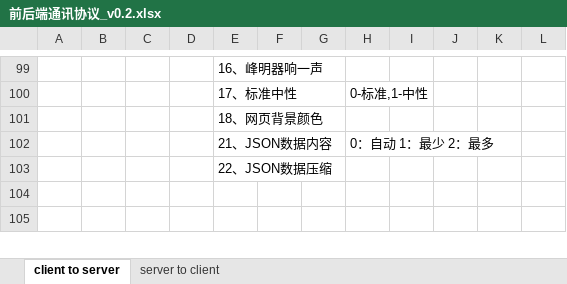
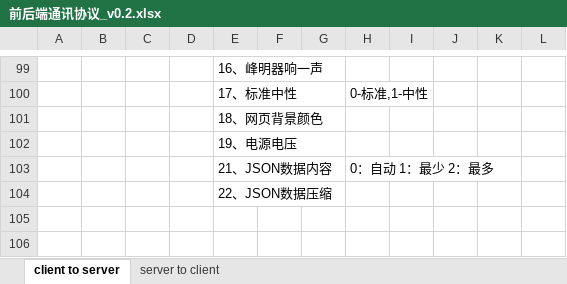
Before and after one commit to ChinaClever/MPro-App, an Excel workbook: doc/协议/前后端通讯协议_v0.2.xlsx, sheet client to server, drawn as a sheet; only a part is shown, gaps mark what is left out; values as stored, in another font and other column widths than the file's, no borders; the diff names each change by its address in the sheet, - before the commit and + after, or states it on an @@ line.

```diff
--- a/doc/协议/前后端通讯协议_v0.2.xlsx (sheet client to server)
+++ b/doc/协议/前后端通讯协议_v0.2.xlsx (sheet client to server)
+row 102:  |  |  |  | 19、电源电压
```
Also changed, not shown: 8 other files.
